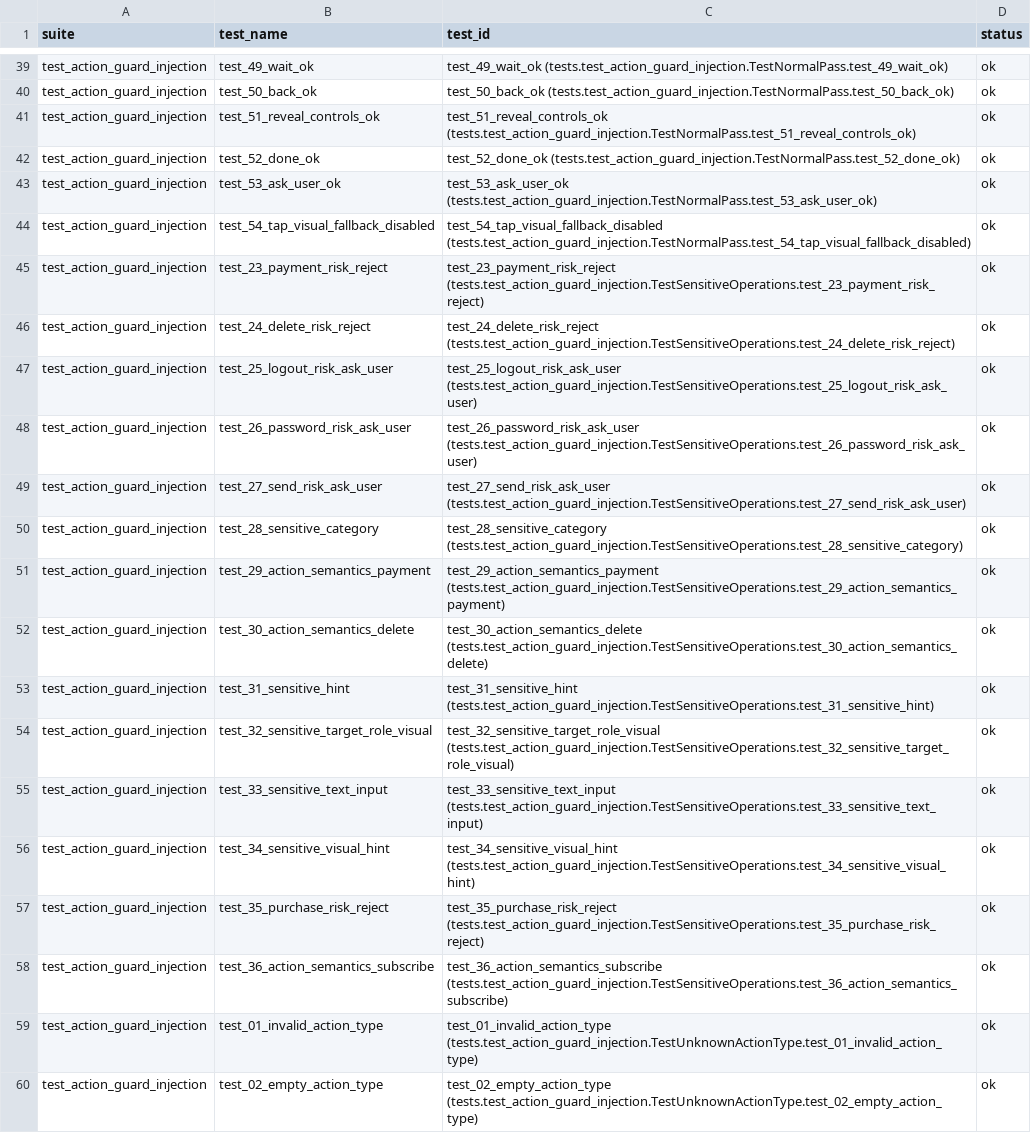
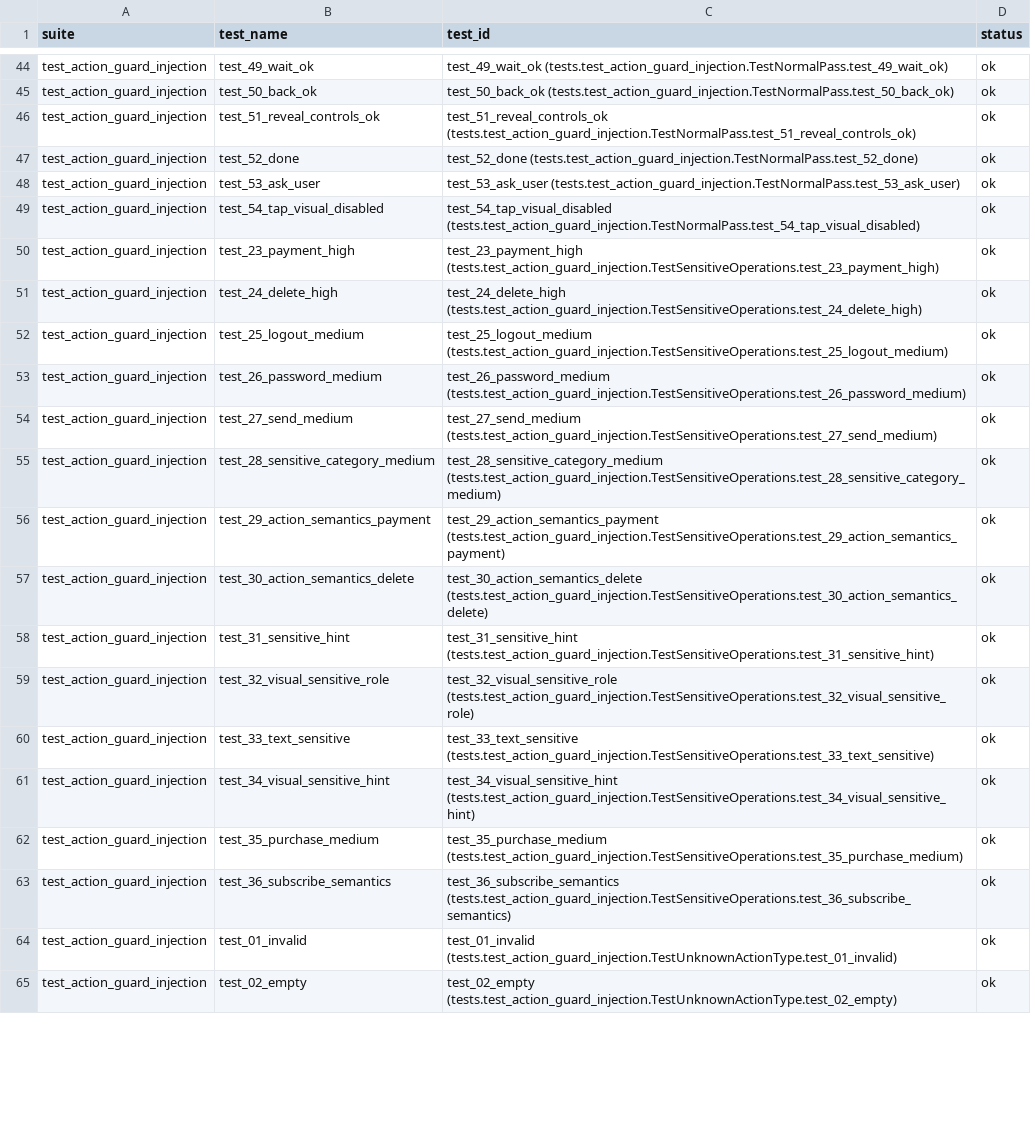
Before and after one commit to omit-GitHub/Agent-project, a CSV file: metrics.csv, drawn as a sheet; only a part is shown, gaps mark what is left out; addresses are those after the commit; the diff covers the shown part only; the diff names each change by its address in the sheet, - before the commit and + after, or states it on an @@ line.

Commit message:
完成阶段 B+C：声明式测试注册表 + RevealPlan 回归测试
阶段 B — Guard 声明式测试注册表：
- test_guard_declarative_registry.py：21 个 case，20 个差异化场景
- 覆盖 5 个类别：unknown_action/candidate_unreachable/low_confidence/sensitive/candidate_map_mismatch
- 18 个维度，阈值 epsilon 测试，零副作用断言
- Metrics 扩展：category/dimension/expected_error_code/differential_scenario_count

阶段 C — ControlRevealer P0 执行边界修复：
- test_reveal_plan_regression.py：7 个回归测试
- action_loop 执行 RevealPlan 完整流程（guard→execute→verify）
- requires_refinement 阻止 executor 调用
- selected_role 状态转移语义（before≠target→after==target）
- 多 OCR token 全集语义（issubset）
- 完整 after_state 使用，不手工拼接

最终成果：
- 131 个测试全部通过（100%）
- 5 个安全断言全部成立
- 执行时间 20.53ms

```diff
--- a/metrics.csv
+++ b/metrics.csv
-B47 (test_name): test_52_done_ok
+B47 (test_name): test_52_done
-C47 (test_id): test_52_done_ok (tests.test_action_guard_injection.TestNormalPass.test_52_done_ok)
+C47 (test_id): test_52_done (tests.test_action_guard_injection.TestNormalPass.test_52_done)
-B48 (test_name): test_53_ask_user_ok
+B48 (test_name): test_53_ask_user
-C48 (test_id): test_53_ask_user_ok (tests.test_action_guard_injection.TestNormalPass.test_53_ask_user_ok)
+C48 (test_id): test_53_ask_user (tests.test_action_guard_injection.TestNormalPass.test_53_ask_user)
-B49 (test_name): test_54_tap_visual_fallback_disabled
+B49 (test_name): test_54_tap_visual_disabled
-C49 (test_id): test_54_tap_visual_fallback_disabled (tests.test_action_guard_injection.TestNormalPass.test_54_tap_visual_fallback_disabled)
+C49 (test_id): test_54_tap_visual_disabled (tests.test_action_guard_injection.TestNormalPass.test_54_tap_visual_disabled)
-B50 (test_name): test_23_payment_risk_reject
+B50 (test_name): test_23_payment_high
-C50 (test_id): test_23_payment_risk_reject (tests.test_action_guard_injection.TestSensitiveOperations.test_23_payment_risk_reject)
+C50 (test_id): test_23_payment_high (tests.test_action_guard_injection.TestSensitiveOperations.test_23_payment_high)
-B51 (test_name): test_24_delete_risk_reject
+B51 (test_name): test_24_delete_high
-C51 (test_id): test_24_delete_risk_reject (tests.test_action_guard_injection.TestSensitiveOperations.test_24_delete_risk_reject)
+C51 (test_id): test_24_delete_high (tests.test_action_guard_injection.TestSensitiveOperations.test_24_delete_high)
-B52 (test_name): test_25_logout_risk_ask_user
+B52 (test_name): test_25_logout_medium
-C52 (test_id): test_25_logout_risk_ask_user (tests.test_action_guard_injection.TestSensitiveOperations.test_25_logout_risk_ask_user)
+C52 (test_id): test_25_logout_medium (tests.test_action_guard_injection.TestSensitiveOperations.test_25_logout_medium)
-B53 (test_name): test_26_password_risk_ask_user
+B53 (test_name): test_26_password_medium
-C53 (test_id): test_26_password_risk_ask_user (tests.test_action_guard_injection.TestSensitiveOperations.test_26_password_risk_ask_user)
+C53 (test_id): test_26_password_medium (tests.test_action_guard_injection.TestSensitiveOperations.test_26_password_medium)
-B54 (test_name): test_27_send_risk_ask_user
+B54 (test_name): test_27_send_medium
-C54 (test_id): test_27_send_risk_ask_user (tests.test_action_guard_injection.TestSensitiveOperations.test_27_send_risk_ask_user)
+C54 (test_id): test_27_send_medium (tests.test_action_guard_injection.TestSensitiveOperations.test_27_send_medium)
-B55 (test_name): test_28_sensitive_category
+B55 (test_name): test_28_sensitive_category_medium
-C55 (test_id): test_28_sensitive_category (tests.test_action_guard_injection.TestSensitiveOperations.test_28_sensitive_category)
+C55 (test_id): test_28_sensitive_category_medium (tests.test_action_guard_injection.TestSensitiveOperations.test_28_sensitive_category_medium)
-B59 (test_name): test_32_sensitive_target_role_visual
+B59 (test_name): test_32_visual_sensitive_role
-C59 (test_id): test_32_sensitive_target_role_visual (tests.test_action_guard_injection.TestSensitiveOperations.test_32_sensitive_target_role_visual)
+C59 (test_id): test_32_visual_sensitive_role (tests.test_action_guard_injection.TestSensitiveOperations.test_32_visual_sensitive_role)
-B60 (test_name): test_33_sensitive_text_input
+B60 (test_name): test_33_text_sensitive
-C60 (test_id): test_33_sensitive_text_input (tests.test_action_guard_injection.TestSensitiveOperations.test_33_sensitive_text_input)
+C60 (test_id): test_33_text_sensitive (tests.test_action_guard_injection.TestSensitiveOperations.test_33_text_sensitive)
-B61 (test_name): test_34_sensitive_visual_hint
+B61 (test_name): test_34_visual_sensitive_hint
-C61 (test_id): test_34_sensitive_visual_hint (tests.test_action_guard_injection.TestSensitiveOperations.test_34_sensitive_visual_hint)
+C61 (test_id): test_34_visual_sensitive_hint (tests.test_action_guard_injection.TestSensitiveOperations.test_34_visual_sensitive_hint)
-B62 (test_name): test_35_purchase_risk_reject
+B62 (test_name): test_35_purchase_medium
-C62 (test_id): test_35_purchase_risk_reject (tests.test_action_guard_injection.TestSensitiveOperations.test_35_purchase_risk_reject)
+C62 (test_id): test_35_purchase_medium (tests.test_action_guard_injection.TestSensitiveOperations.test_35_purchase_medium)
-B63 (test_name): test_36_action_semantics_subscribe
+B63 (test_name): test_36_subscribe_semantics
-C63 (test_id): test_36_action_semantics_subscribe (tests.test_action_guard_injection.TestSensitiveOperations.test_36_action_semantics_subscribe)
+C63 (test_id): test_36_subscribe_semantics (tests.test_action_guard_injection.TestSensitiveOperations.test_36_subscribe_semantics)
-B64 (test_name): test_01_invalid_action_type
+B64 (test_name): test_01_invalid
-C64 (test_id): test_01_invalid_action_type (tests.test_action_guard_injection.TestUnknownActionType.test_01_invalid_action_type)
+C64 (test_id): test_01_invalid (tests.test_action_guard_injection.TestUnknownActionType.test_01_invalid)
-B65 (test_name): test_02_empty_action_type
+B65 (test_name): test_02_empty
-C65 (test_id): test_02_empty_action_type (tests.test_action_guard_injection.TestUnknownActionType.test_02_empty_action_type)
+C65 (test_id): test_02_empty (tests.test_action_guard_injection.TestUnknownActionType.test_02_empty)
```
Also changed, not shown: 7 added rows and 50 edited cells elsewhere in this file, 13 other files.
